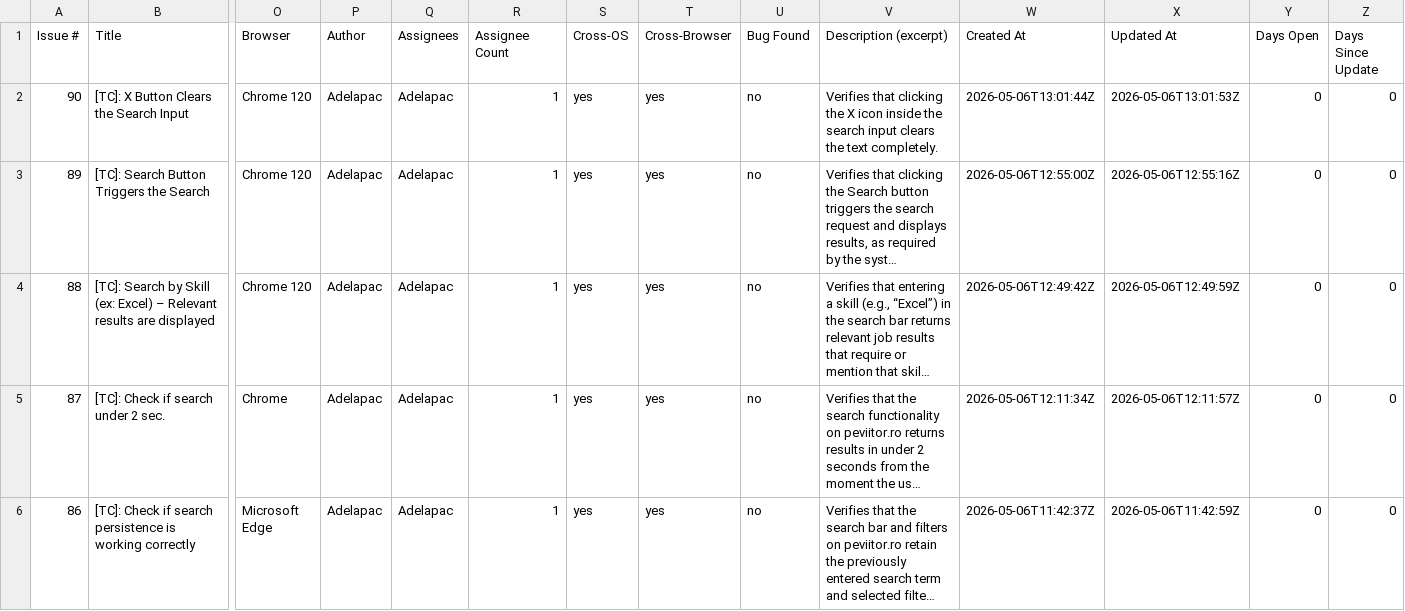
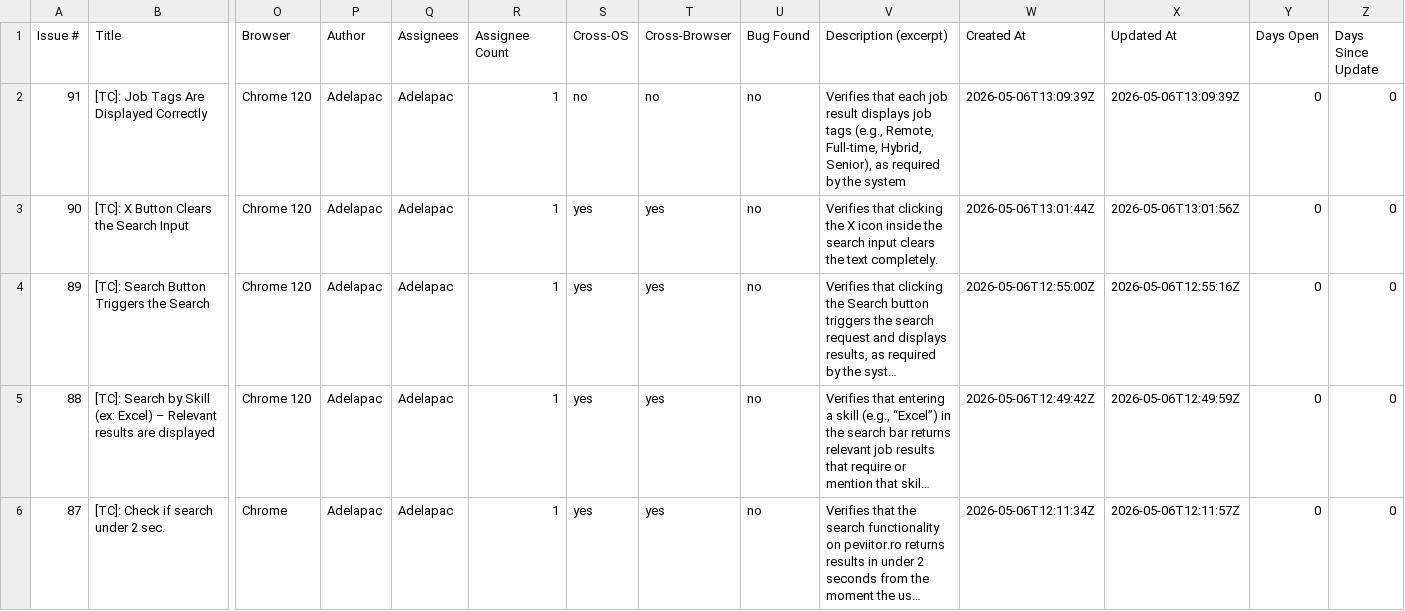
Before and after one commit to TCs-for-Association-projects/Peviitor_TC, a CSV file: docs/test-matrix.csv, drawn as a sheet; only a part is shown, gaps mark what is left out; the shorter side is filled out with more unchanged rows; long unchanged cells end in …; addresses are those after the commit; rows hold the shown columns only; the diff names each change by its address in the sheet, - before the commit and + after, or states it on an @@ line.

```diff
--- a/docs/test-matrix.csv
+++ b/docs/test-matrix.csv
+row 2: 91 | [TC]: Job Tags Are Displayed Correctly | Chrome 120 | Adelapac | Adelapac | 1 | no | no | no | Verifies that each job result displays job tags (e.g., Remote, Full-time, Hybrid, Senior), as required by the system | 2026-05-06T13:09:39Z | 2026-05-06T13:09:39Z | 0 | 0
-X3 (Updated At): 2026-05-06T13:01:53Z
+X3 (Updated At): 2026-05-06T13:01:56Z
```
Also changed, not shown: 2 other files.
